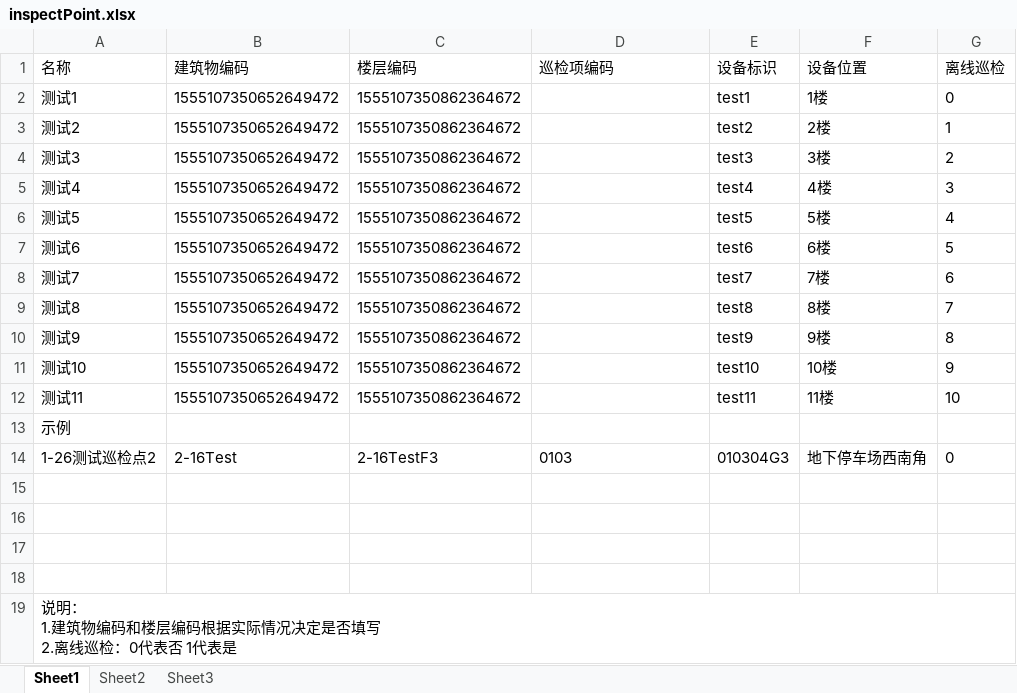
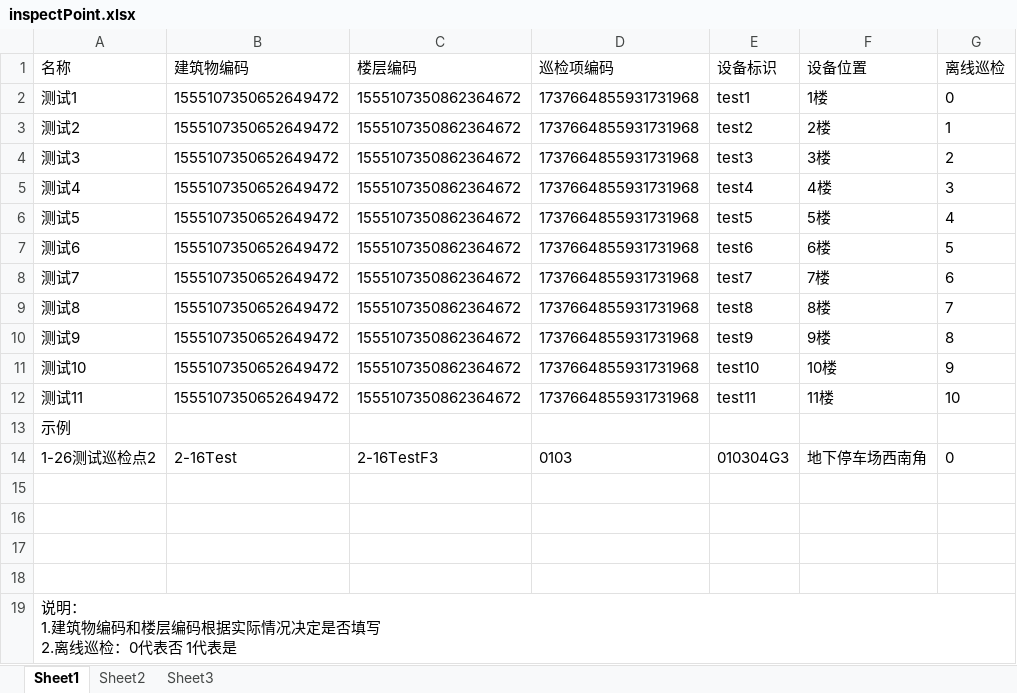
Before and after one commit to CanCanWorld/git, an Excel workbook: inspectPoint.xlsx, sheet Sheet1, drawn as a sheet; values as stored, in another font and other column widths than the file's, no borders; the diff names each change by its address in the sheet, - before the commit and + after, or states it on an @@ line.

```diff
--- a/inspectPoint.xlsx (sheet Sheet1)
+++ b/inspectPoint.xlsx (sheet Sheet1)
-D2:D12 (巡检项编码): (empty)
+D2:D12 (巡检项编码): 1737664855931731968
```
